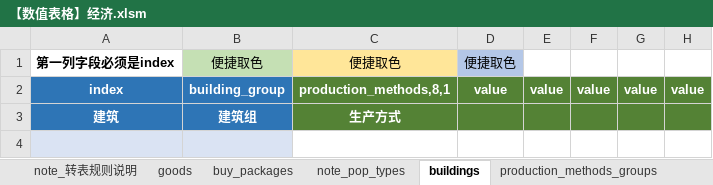
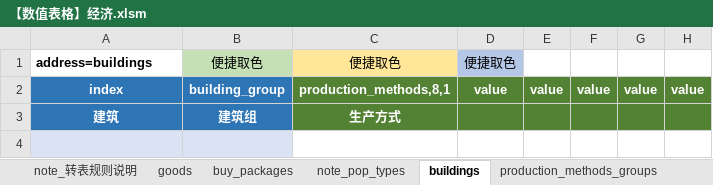
Before and after one commit to Gnc0/V3Excel2P, an Excel workbook: excel/【数值表格】经济.xlsm, sheet buildings, drawn as a sheet; only a part is shown; values as stored, in another font and other column widths than the file's, no borders; conditional formats not drawn; the diff names each change by its address in the sheet, - before the commit and + after, or states it on an @@ line.

```diff
--- a/excel/【数值表格】经济.xlsm (sheet buildings)
+++ b/excel/【数值表格】经济.xlsm (sheet buildings)
-A1: 第一列字段必须是index
+A1: address=buildings
```
Also changed, not shown: sheet string_dictionary, sheet production_methods_groups, sheet buy_packages, sheet note_转表规则说明, sheet goods, sheet production_methods, 12 other files.
